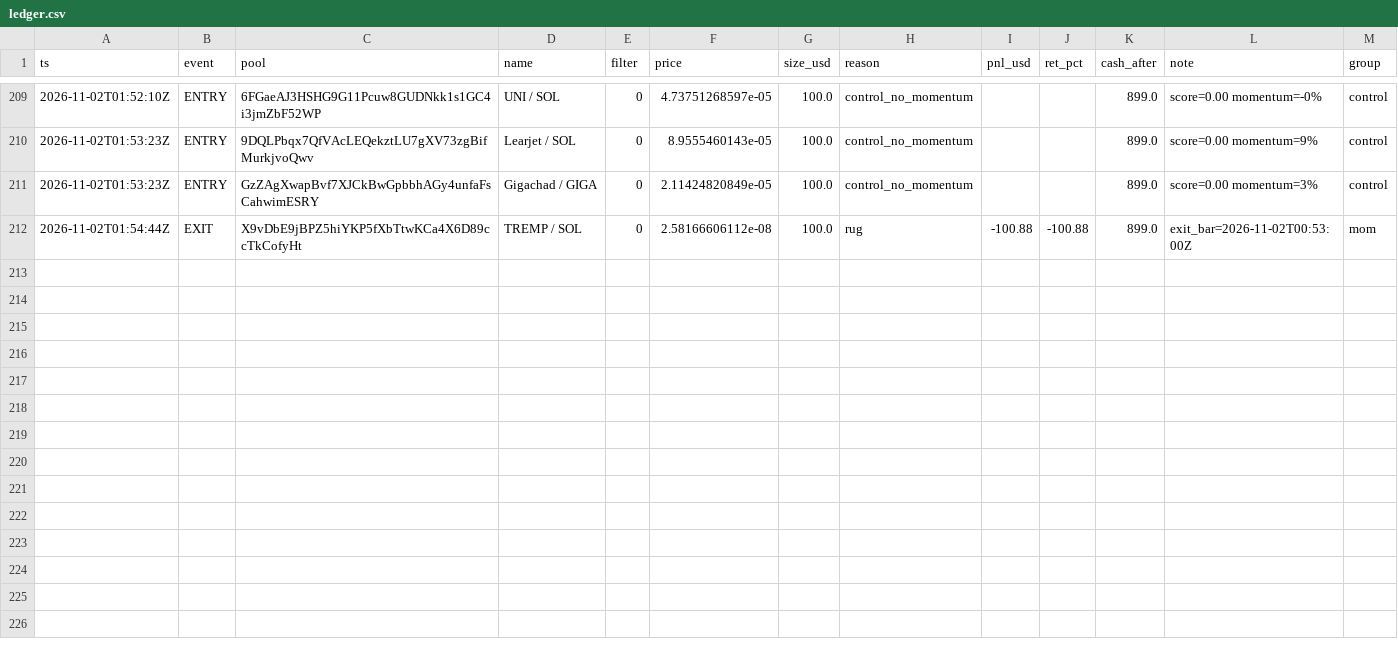
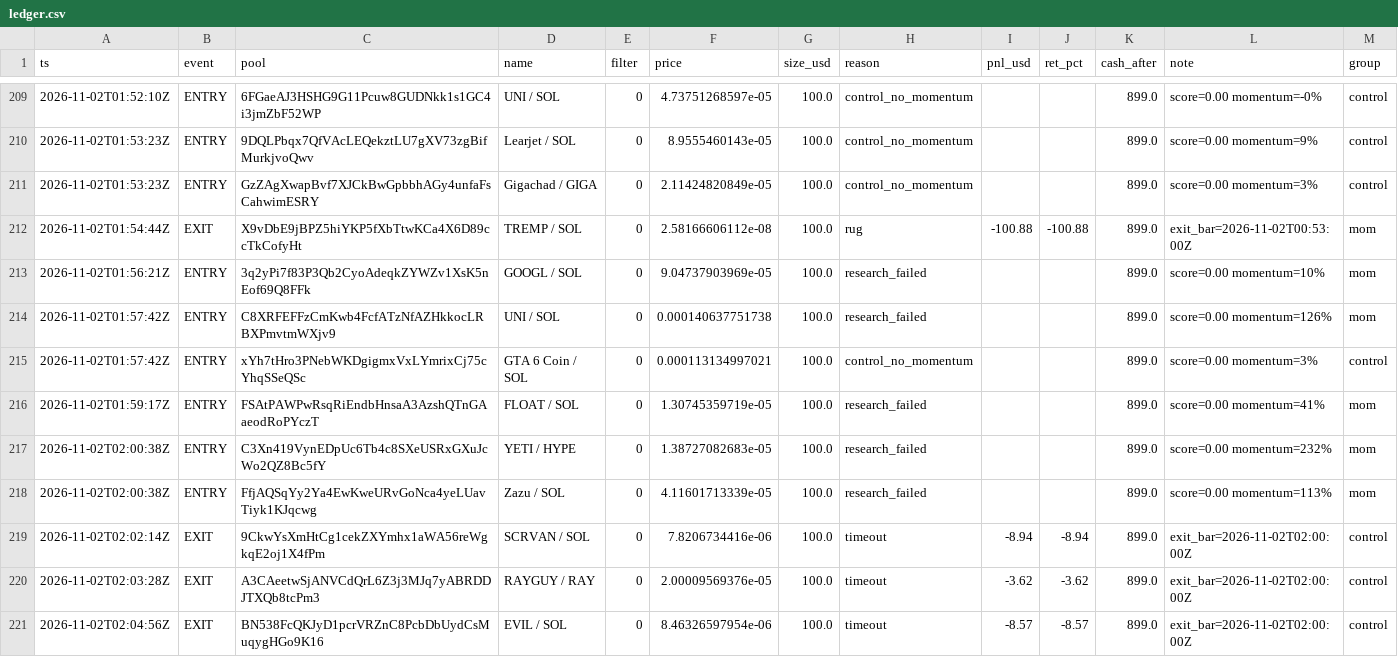
Before and after one commit to twangy2157/paper-trader-sim., a CSV file: paper_data/ledger.csv, drawn as a sheet; only a part is shown, gaps mark what is left out.

Commit message:
paper trader update

```diff
--- a/paper_data/ledger.csv
+++ b/paper_data/ledger.csv
@@ -212 +212,10 @@ ts,event,pool,name,filter,price,size_usd,reason,pnl_usd,ret_pct,cash_after,note,
 2026-11-02T01:54:44Z,EXIT,X9vDbE9jBPZ5hiYKP5fXbTtwKCa4X6D89ccTkCofyHt,TREMP / SOL,0,2.58166606112e-08,100.0,rug,-100.88,-100.88,899.0,exit_bar=2026-11-02T00:53:00Z,mom
+2026-11-02T01:56:21Z,ENTRY,3q2yPi7f83P3Qb2CyoAdeqkZYWZv1XsK5nEof69Q8FFk,GOOGL / SOL,0,9.04737903969e-05,100.0,research_failed,,,899.0,score=0.00 momentum=10%,mom
+2026-11-02T01:57:42Z,ENTRY,C8XRFEFFzCmKwb4FcfATzNfAZHkkocLRBXPmvtmWXjv9,UNI / SOL,0,0.000140637751738,100.0,research_failed,,,899.0,score=0.00 momentum=126%,mom
+2026-11-02T01:57:42Z,ENTRY,xYh7tHro3PNebWKDgigmxVxLYmrixCj75cYhqSSeQSc,GTA 6 Coin / SOL,0,0.000113134997021,100.0,control_no_momentum,,,899.0,score=0.00 momentum=3%,control
+2026-11-02T01:59:17Z,ENTRY,FSAtPAWPwRsqRiEndbHnsaA3AzshQTnGAaeodRoPYczT,FLOAT / SOL,0,1.30745359719e-05,100.0,research_failed,,,899.0,score=0.00 momentum=41%,mom
+2026-11-02T02:00:38Z,ENTRY,C3Xn419VynEDpUc6Tb4c8SXeUSRxGXuJcWo2QZ8Bc5fY,YETI / HYPE,0,1.38727082683e-05,100.0,research_failed,,,899.0,score=0.00 momentum=232%,mom
+2026-11-02T02:00:38Z,ENTRY,FfjAQSqYy2Ya4EwKweURvGoNca4yeLUavTiyk1KJqcwg,Zazu / SOL,0,4.11601713339e-05,100.0,research_failed,,,899.0,score=0.00 momentum=113%,mom
+2026-11-02T02:02:14Z,EXIT,9CkwYsXmHtCg1cekZXYmhx1aWA56reWgkqE2oj1X4fPm,SCRVAN / SOL,0,7.8206734416e-06,100.0,timeout,-8.94,-8.94,899.0,exit_bar=2026-11-02T02:00:00Z,control
+2026-11-02T02:03:28Z,EXIT,A3CAeetwSjANVCdQrL6Z3j3MJq7yABRDDJTXQb8tcPm3,RAYGUY / RAY,0,2.00009569376e-05,100.0,timeout,-3.62,-3.62,899.0,exit_bar=2026-11-02T02:00:00Z,control
+2026-11-02T02:04:56Z,EXIT,BN538FcQKJyD1pcrVRZnC8PcbDbUydCsMuqygHGo9K16,EVIL / SOL,0,8.46326597954e-06,100.0,timeout,-8.57,-8.57,899.0,exit_bar=2026-11-02T02:00:00Z,control
```
Also changed, not shown: paper_data/variants.csv, 3 other files.
